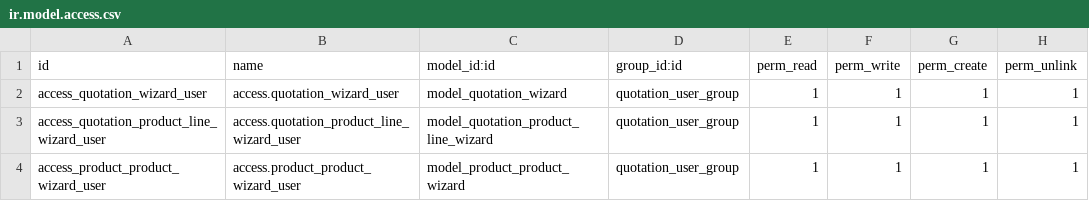
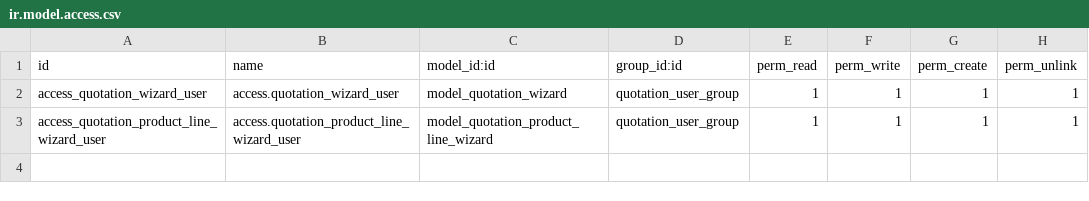
Before and after one commit to viniciusmirandaa/quotation, a CSV file: security/ir.model.access.csv, drawn as a sheet; the diff names each change by its address in the sheet, - before the commit and + after, or states it on an @@ line.

```diff
--- a/security/ir.model.access.csv
+++ b/security/ir.model.access.csv
-row 4: access_product_product_wizard_user | access.product_product_wizard_user | model_product_product_wizard | quotation_user_group | 1 | 1 | 1 | 1
```
Also changed, not shown: 1 other file.
